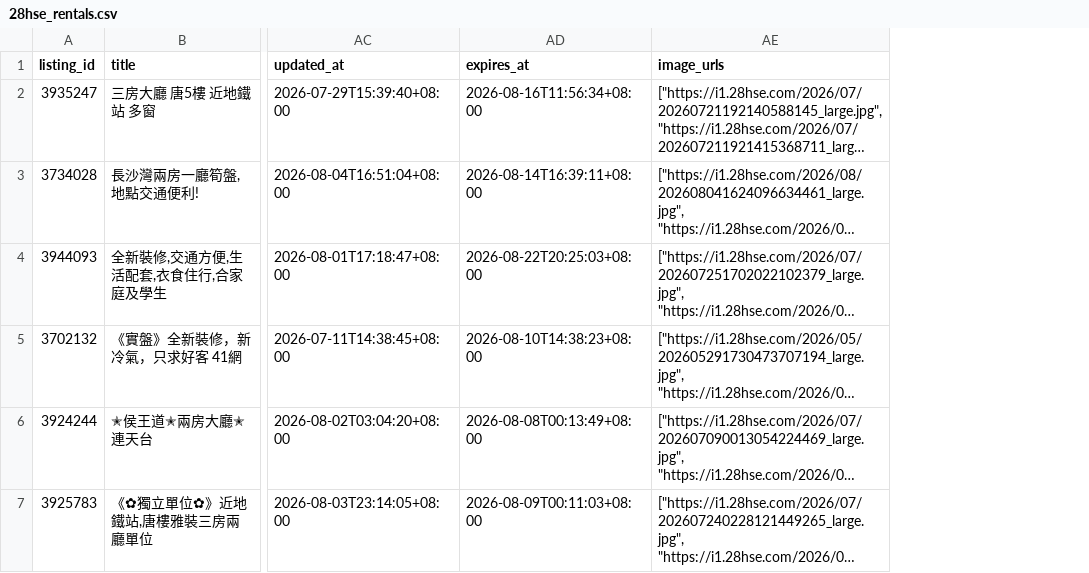
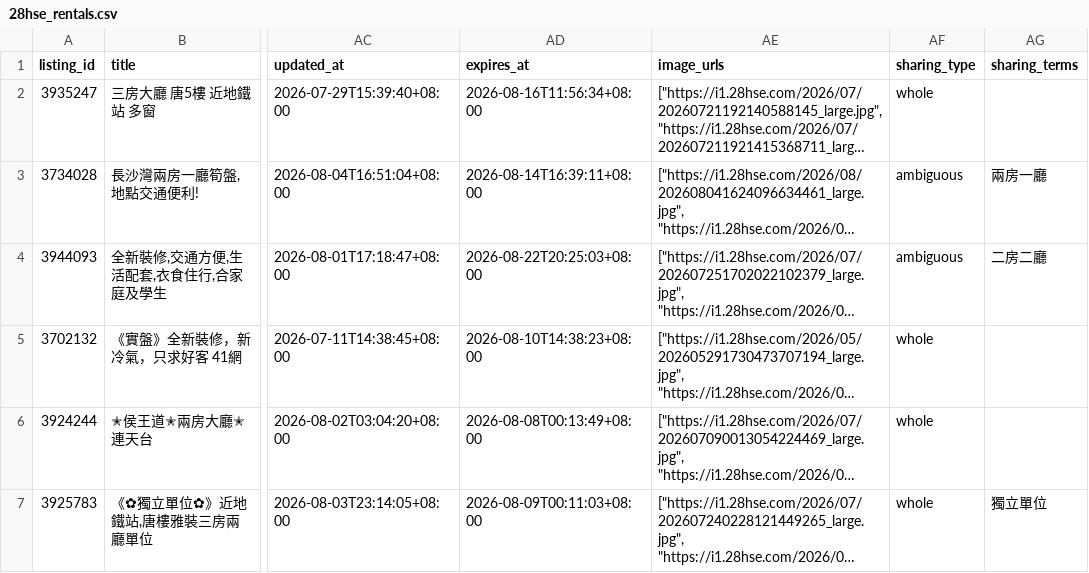
Before and after one commit to chapmanjacobd/28hse, a CSV file: data/28hse_rentals.csv, drawn as a sheet; only a part is shown, gaps mark what is left out; long unchanged cells end in …; the diff covers the shown part only; the diff names each change by its address in the sheet, - before the commit and + after, or states it on an @@ line.

Commit message:
Hong Kong rental terms: shared vs whole flat

```diff
--- a/data/28hse_rentals.csv
+++ b/data/28hse_rentals.csv
+column AF (sharing_type), rows 2-7: whole | ambiguous | ambiguous | whole | whole | whole
+column AG (sharing_terms), rows 3-7: 兩房一廳 | 二房二廳 |  |  | 獨立單位
```
Also changed, not shown: 1 removed row elsewhere in this file, 2 other files.
